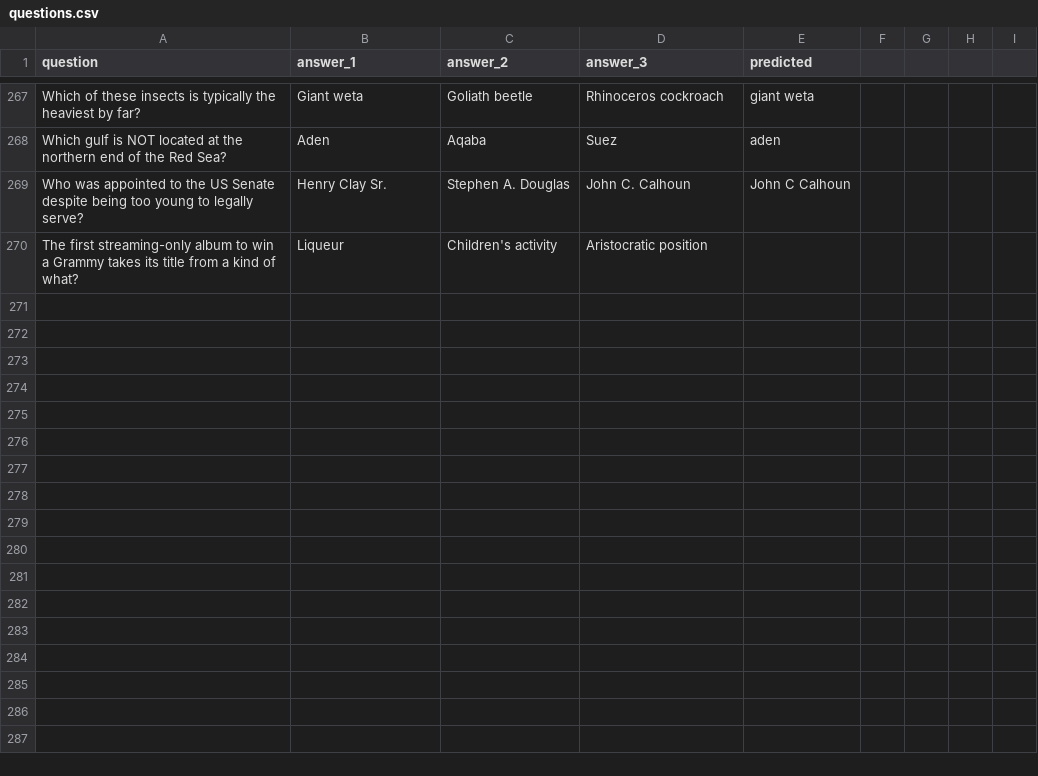
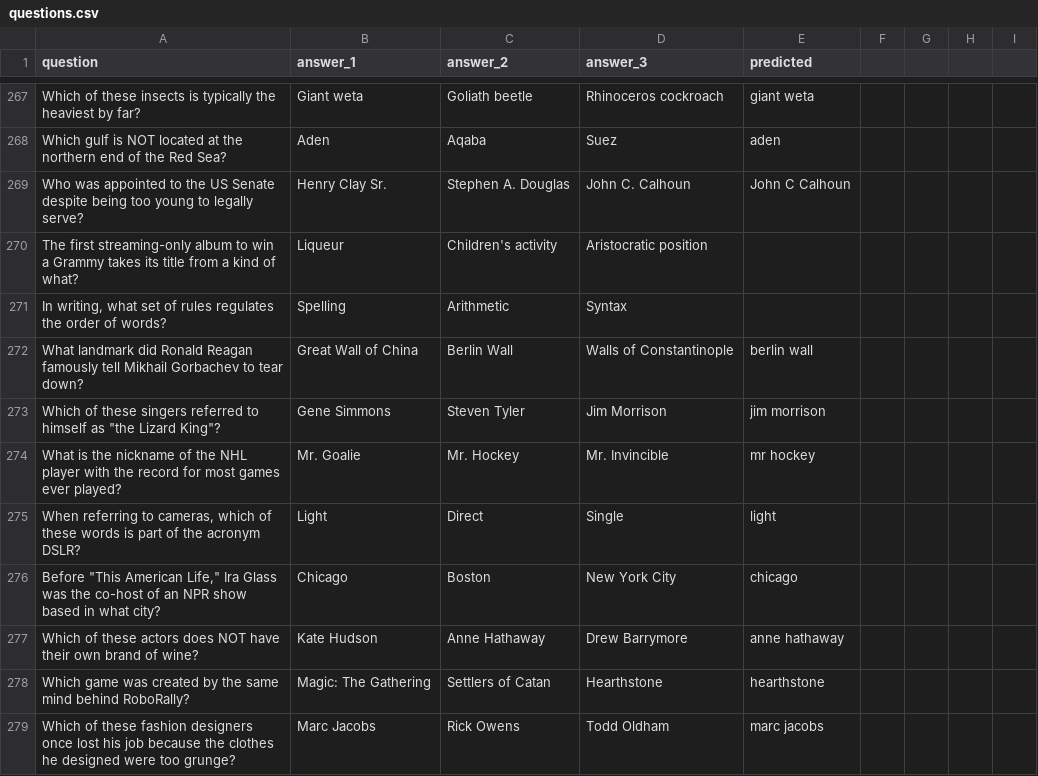
Before and after one commit to christopher-wong/hq-hint, a CSV file: questions.csv, drawn as a sheet; only a part is shown, gaps mark what is left out.

Commit message:
last 10 questions

```diff
--- a/questions.csv
+++ b/questions.csv
@@ -270 +270,10 @@ Who was appointed to the US Senate despite being too young to legally serve?,Hen
 The first streaming-only album to win a Grammy takes its title from a kind of what?,Liqueur,Children's activity,Aristocratic position,
+"In writing, what set of rules regulates the order of words?",Spelling,Arithmetic,Syntax,
+What landmark did Ronald Reagan famously tell Mikhail Gorbachev to tear down?,Great Wall of China,Berlin Wall,Walls of Constantinople,berlin wall
+"Which of these singers referred to himself as ""the Lizard King""?",Gene Simmons,Steven Tyler,Jim Morrison,jim morrison
+What is the nickname of the NHL player with the record for most games ever played?,Mr. Goalie,Mr. Hockey,Mr. Invincible,mr hockey
+"When referring to cameras, which of these words is part of the acronym DSLR?",Light,Direct,Single,light
+"Before ""This American Life,"" Ira Glass was the co-host of an NPR show based in what city?",Chicago,Boston,New York City,chicago
+Which of these actors does NOT have their own brand of wine?,Kate Hudson,Anne Hathaway,Drew Barrymore,anne hathaway
+Which game was created by the same mind behind RoboRally?,Magic: The Gathering,Settlers of Catan,Hearthstone,hearthstone
+Which of these fashion designers once lost his job because the clothes he designed were too grunge?,Marc Jacobs,Rick Owens,Todd Oldham,marc jacobs
```
